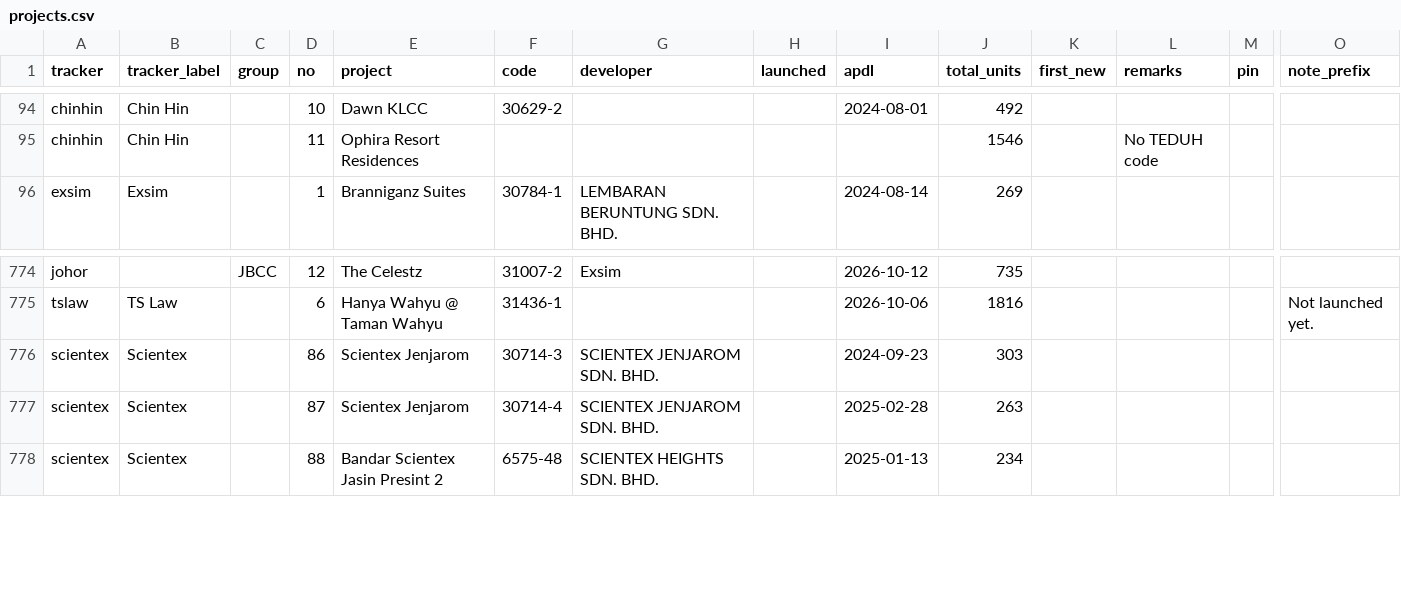
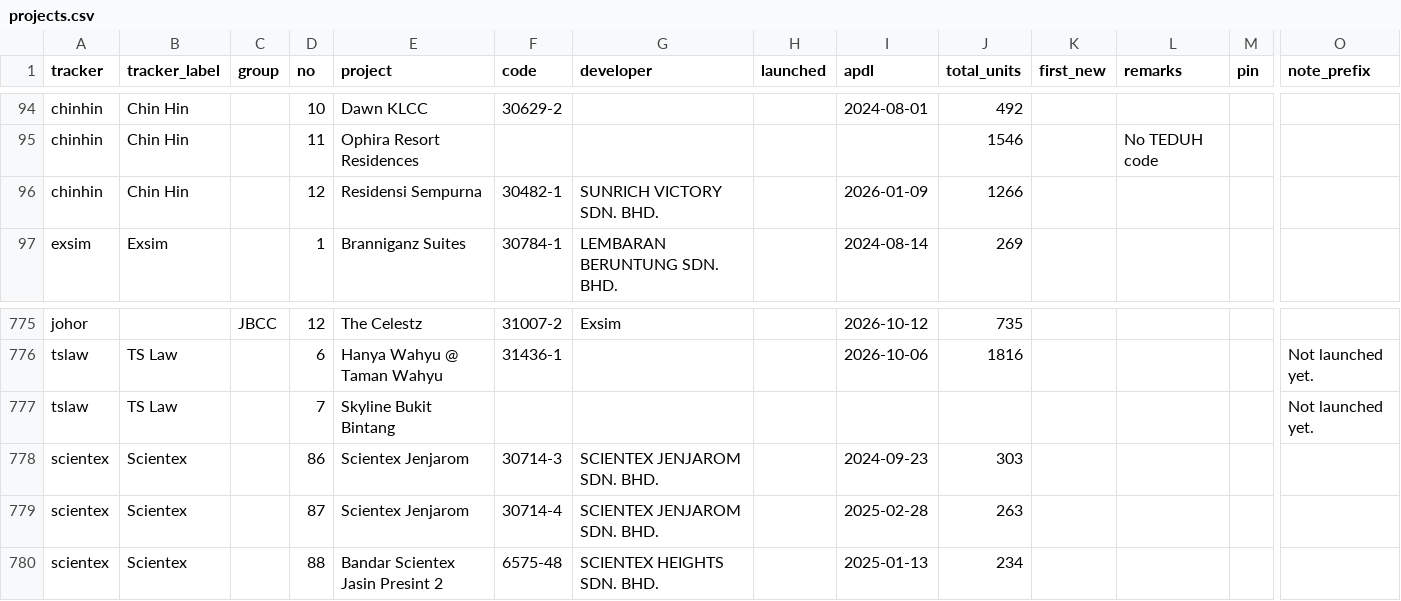
Before and after one commit to smtcu/teduh-tracker, a CSV file: projects.csv, drawn as a sheet; only a part is shown, gaps mark what is left out; rows hold the shown columns only; the diff names each change by its address in the sheet, - before the commit and + after, or states it on an @@ line.

```diff
--- a/projects.csv
+++ b/projects.csv
+row 96: chinhin | Chin Hin |  | 12 | Residensi Sempurna | 30482-1 | SUNRICH VICTORY SDN. BHD. |  | 2026-01-09 | 1266
+row 777: tslaw | TS Law |  | 7 | Skyline Bukit Bintang |  |  |  |  |  |  |  |  | Not launched yet.
```
Also changed, not shown: data/prelaunch_places.csv.
